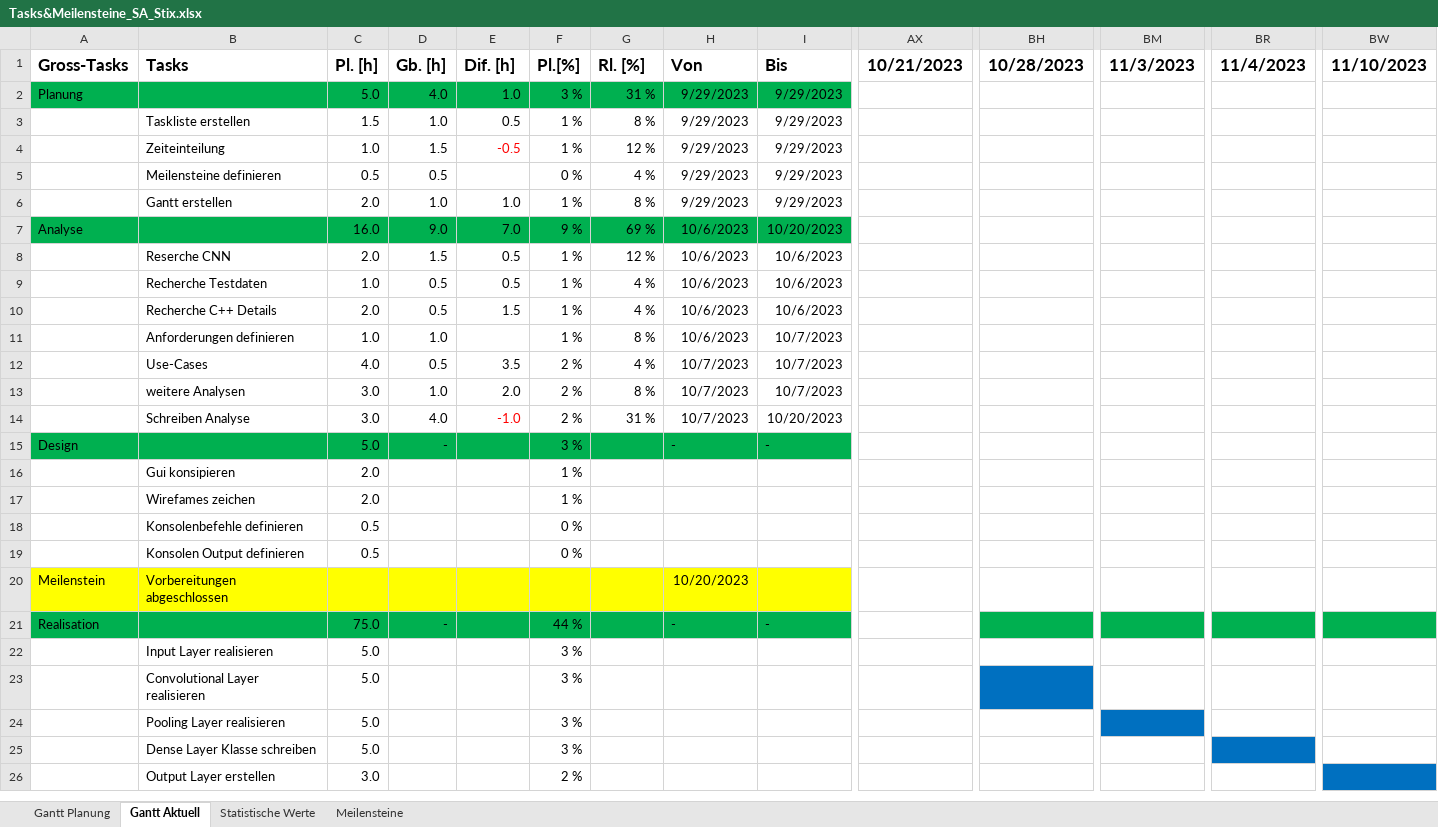
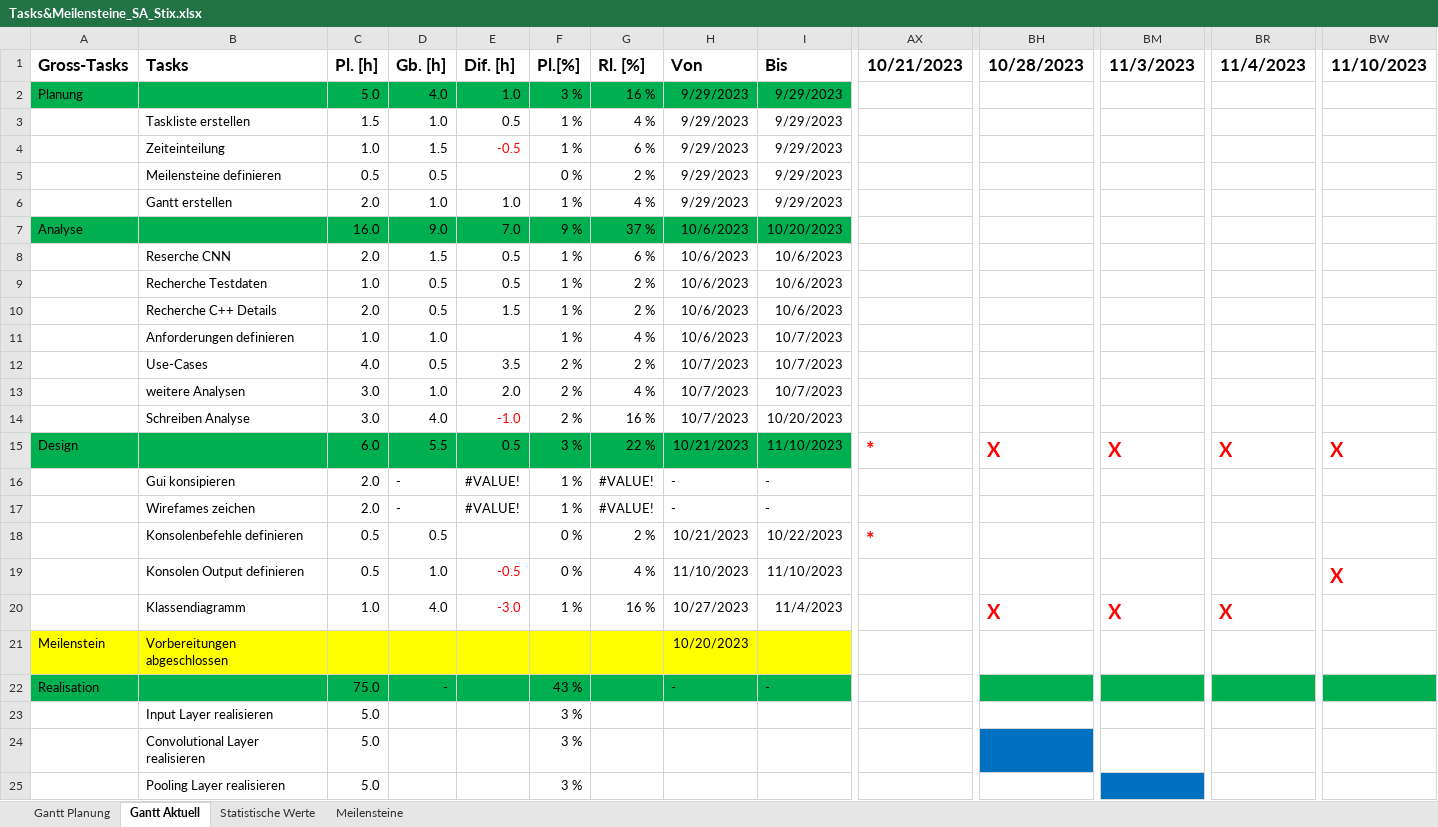
Before and after one commit to MrS-E/CKi, an Excel workbook: Planung/Tasks&Meilensteine_SA_Stix.xlsx, sheet Gantt Aktuell, drawn as a sheet; only a part is shown, gaps mark what is left out; the shorter side is filled out with more unchanged rows; values as stored, in another font and other column widths than the file's, no borders; removed rows and columns are numbered as before the commit, all else as after; rows hold the shown columns only; the diff covers the shown part only; the diff names each change by its address in the sheet, - before the commit and + after, or states it on an @@ line.

Commit message:
Update Excel Planung Gantt

```diff
--- a/Planung/Tasks&Meilensteine_SA_Stix.xlsx (sheet Gantt Aktuell)
+++ b/Planung/Tasks&Meilensteine_SA_Stix.xlsx (sheet Gantt Aktuell)
-G2 (Rl. [%]): 31 %
+G2 (Rl. [%]): 16 %
-G3 (Rl. [%]): 8 %
+G3 (Rl. [%]): 4 %
-G4 (Rl. [%]): 12 %
+G4 (Rl. [%]): 6 %
-G5 (Rl. [%]): 4 %
+G5 (Rl. [%]): 2 %
-G6 (Rl. [%]): 8 %
+G6 (Rl. [%]): 4 %
-G7 (Rl. [%]): 69 %
+G7 (Rl. [%]): 37 %
-G8 (Rl. [%]): 12 %
+G8 (Rl. [%]): 6 %
-G9:G10 (Rl. [%]): 4 %
+G9:G10 (Rl. [%]): 2 %
-G11 (Rl. [%]): 8 %
+G11 (Rl. [%]): 4 %
-G12 (Rl. [%]): 4 %
+G12 (Rl. [%]): 2 %
-G13 (Rl. [%]): 8 %
+G13 (Rl. [%]): 4 %
-G14 (Rl. [%]): 31 %
+G14 (Rl. [%]): 16 %
-row 15: Design |  | 5.0 | - |  | 3 % |  | - | -
+row 15: Design |  | 6.0 | 5.5 | 0.5 | 3 % | 22 % | 10/21/2023 | 11/10/2023 | * | X | X | X | X
-D16:D17 (Gb. [h]): (empty)
+D16:D17 (Gb. [h]): -
-E16:E17 (Dif. [h]): (empty)
+E16:E17 (Dif. [h]): #VALUE!
-G16:G17 (Rl. [%]): (empty)
+G16:G17 (Rl. [%]): #VALUE!
-H16:H17 (Von): (empty)
+H16:H17 (Von): -
-I16:I17 (Bis): (empty)
+I16:I17 (Bis): -
-D18 (Gb. [h]): (empty)
+D18 (Gb. [h]): 0.5
-G18 (Rl. [%]): (empty)
+G18 (Rl. [%]): 2 %
-H18 (Von): (empty)
+H18 (Von): 10/21/2023
-I18 (Bis): (empty)
+I18 (Bis): 10/22/2023
-AX18 (10/21/2023): (empty)
+AX18 (10/21/2023): *
-D19 (Gb. [h]): (empty)
+D19 (Gb. [h]): 1.0
-E19 (Dif. [h]): (empty)
+E19 (Dif. [h]): -0.5
-G19 (Rl. [%]): (empty)
+G19 (Rl. [%]): 4 %
-H19 (Von): (empty)
+H19 (Von): 11/10/2023
-I19 (Bis): (empty)
+I19 (Bis): 11/10/2023
-BW19 (11/10/2023): (empty)
+BW19 (11/10/2023): X
+row 20:  | Klassendiagramm | 1.0 | 4.0 | -3.0 | 1 % | 16 % | 10/27/2023 | 11/4/2023 |  | X | X | X
-F22 (Pl.[%]): 44 %
+F22 (Pl.[%]): 43 %
```
Also changed, not shown: 1 added row, 1 removed row, 15 edited cells and cell formats elsewhere in this sheet, sheet Statistische Werte, formulas that keep their value.
